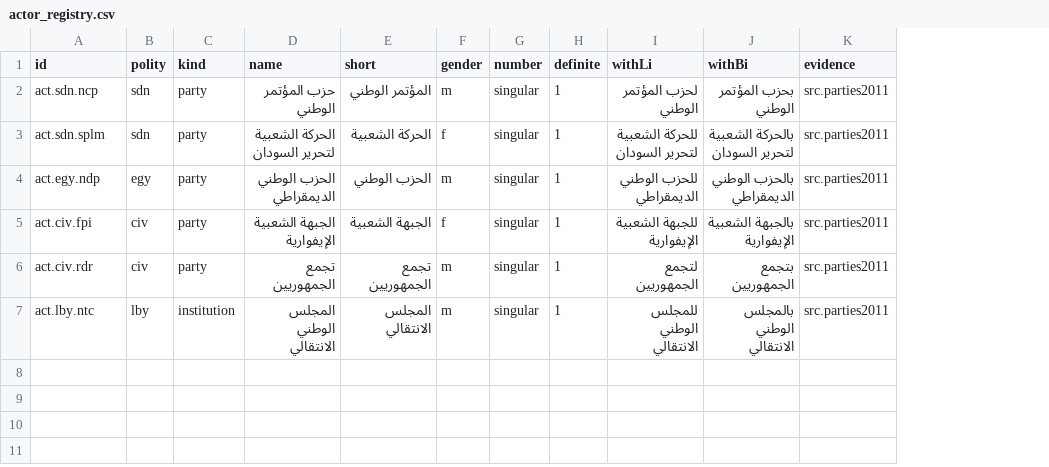
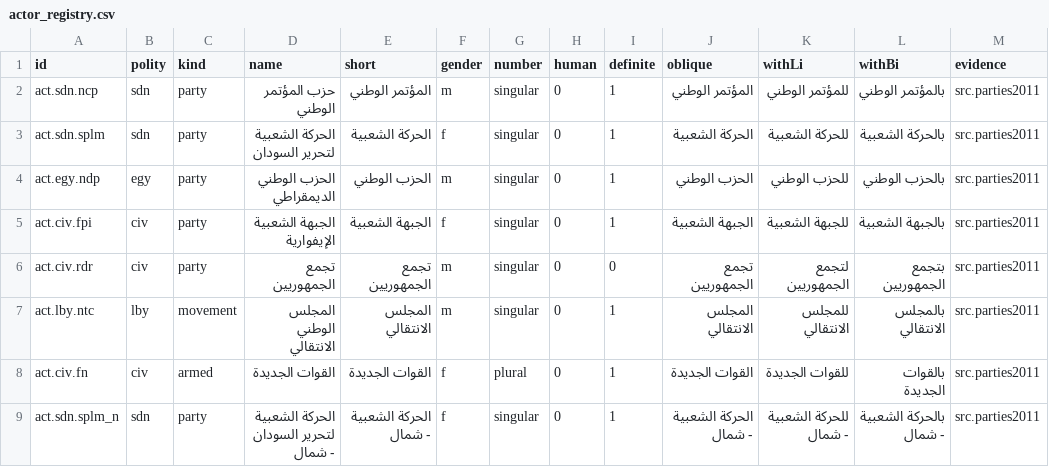
Before and after one commit to bdr-design/SaneiAlTarikh, a CSV file: content/registry/actor_registry.csv, drawn as a sheet; addresses are those after the commit; the diff names each change by its address in the sheet, - before the commit and + after, or states it on an @@ line.

```diff
--- a/content/registry/actor_registry.csv
+++ b/content/registry/actor_registry.csv
+column H (human), rows 2-7: all 0
+column J (oblique), rows 2-7: المؤتمر الوطني | الحركة الشعبية | الحزب الوطني | الجبهة الشعبية | تجمع الجمهوريين | المجلس الانتقالي
-K2 (withLi): لحزب المؤتمر الوطني
+K2 (withLi): للمؤتمر الوطني
-L2 (withBi): بحزب المؤتمر الوطني
+L2 (withBi): بالمؤتمر الوطني
-K3 (withLi): للحركة الشعبية لتحرير السودان
+K3 (withLi): للحركة الشعبية
-L3 (withBi): بالحركة الشعبية لتحرير السودان
+L3 (withBi): بالحركة الشعبية
-K4 (withLi): للحزب الوطني الديمقراطي
+K4 (withLi): للحزب الوطني
-L4 (withBi): بالحزب الوطني الديمقراطي
+L4 (withBi): بالحزب الوطني
-K5 (withLi): للجبهة الشعبية الإيفوارية
+K5 (withLi): للجبهة الشعبية
-L5 (withBi): بالجبهة الشعبية الإيفوارية
+L5 (withBi): بالجبهة الشعبية
-I6 (definite): 1
+I6 (definite): 0
-C7 (kind): institution
+C7 (kind): movement
-K7 (withLi): للمجلس الوطني الانتقالي
+K7 (withLi): للمجلس الانتقالي
-L7 (withBi): بالمجلس الوطني الانتقالي
+L7 (withBi): بالمجلس الانتقالي
+row 8: act.civ.fn | civ | armed | القوات الجديدة | القوات الجديدة | f | plural | 0 | 1 | القوات الجديدة | للقوات الجديدة | بالقوات الجديدة | src.parties2011
+row 9: act.sdn.splm_n | sdn | party | الحركة الشعبية لتحرير السودان - شمال | الحركة الشعبية - شمال | f | singular | 0 | 1 | الحركة الشعبية - شمال | للحركة الشعبية - شمال | بالحركة الشعبية - شمال | src.parties2011
```
Also changed, not shown: content/registry/currency_registry.csv, content/registry/group_registry.csv, 21 other files.
